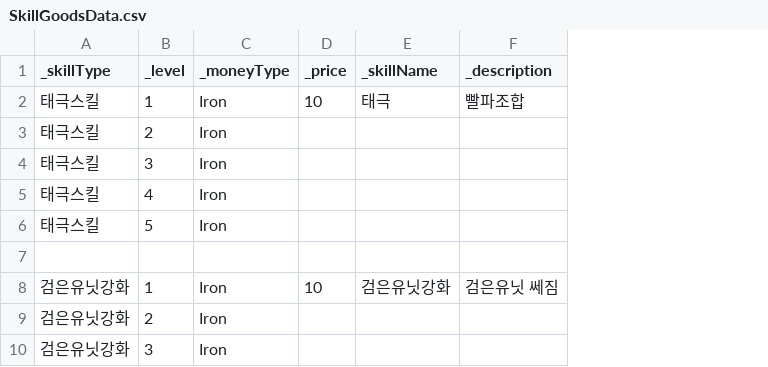
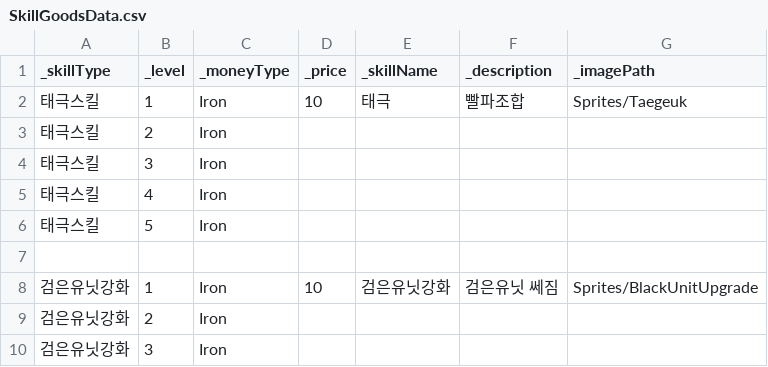
Before and after one commit to Penguin-God/TowerDefenseGame, a CSV file: Assets/0_Multi/Resources/Data/SkillData/SkillGoodsData.csv, drawn as a sheet; only a part is shown; the diff names each change by its address in the sheet, - before the commit and + after, or states it on an @@ line.

Commit message:
Skill UI Frame 기본 틀 제작

```diff
--- a/Assets/0_Multi/Resources/Data/SkillData/SkillGoodsData.csv
+++ b/Assets/0_Multi/Resources/Data/SkillData/SkillGoodsData.csv
+column G (_imagePath), rows 2-8: Sprites/Taegeuk |  |  |  |  |  | Sprites/BlackUnitUpgrade
```
Also changed, not shown: 34 other files.
